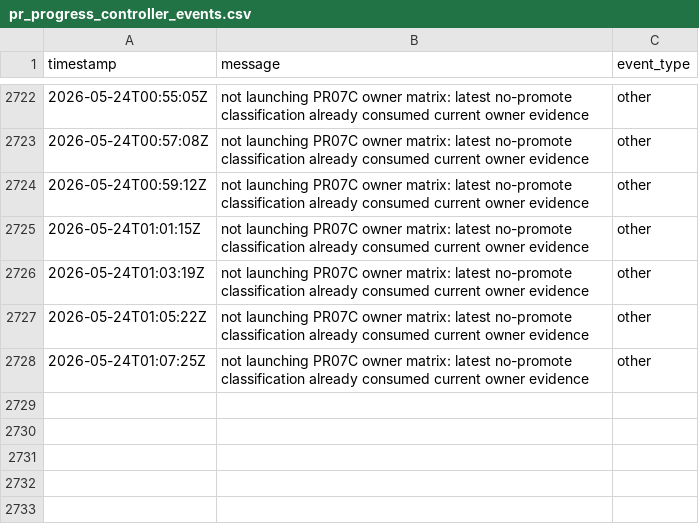
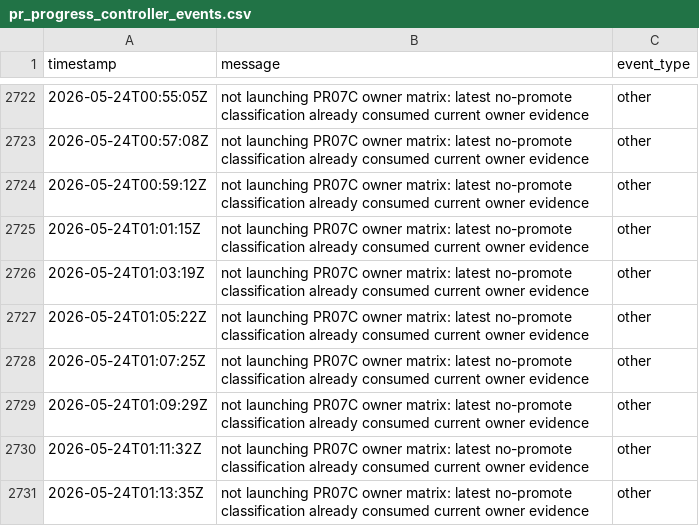
Before and after one commit to danluu/gutenberg, a CSV file: docs/explanations/architecture/rtc-jetstream2-fuzz-trends-20260515/data/pr_progress_controller_events.csv, drawn as a sheet; only a part is shown, gaps mark what is left out; the diff names each change by its address in the sheet, - before the commit and + after, or states it on an @@ line.

Commit message:
Refresh Jetstream fuzz trend report

```diff
--- a/docs/explanations/architecture/rtc-jetstream2-fuzz-trends-20260515/data/pr_progress_controller_events.csv
+++ b/docs/explanations/architecture/rtc-jetstream2-fuzz-trends-20260515/data/pr_progress_controller_events.csv
+row 2729: 2026-05-24T01:09:29Z | not launching PR07C owner matrix: latest no-promote classification already consumed current owner evidence | other
+row 2730: 2026-05-24T01:11:32Z | not launching PR07C owner matrix: latest no-promote classification already consumed current owner evidence | other
+row 2731: 2026-05-24T01:13:35Z | not launching PR07C owner matrix: latest no-promote classification already consumed current owner evidence | other
```
Also changed, not shown: docs/explanations/architecture/rtc-jetstream2-fuzz-trends-20260515/data/combined_ingredient_fuzzing_progress.csv, docs/explanations/architecture/rtc-jetstream2-fuzz-trends-20260515/data/cpu_utilization.csv, 15 other files.
